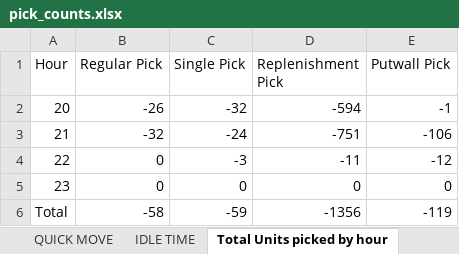
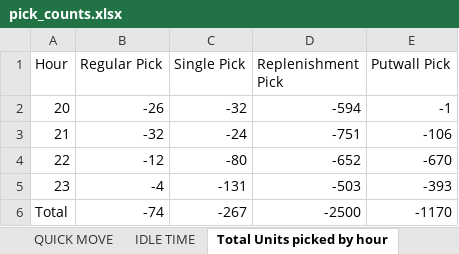
Before and after one commit to lorddunamis5050/totalpickcount, an Excel workbook: pick_counts.xlsx, sheet Total Units picked by hour, drawn as a sheet; values as stored, in another font and other column widths than the file's, no borders; the diff names each change by its address in the sheet, - before the commit and + after, or states it on an @@ line.

```diff
--- a/pick_counts.xlsx (sheet Total Units picked by hour)
+++ b/pick_counts.xlsx (sheet Total Units picked by hour)
-B4 (Regular Pick): 0
+B4 (Regular Pick): -12
-C4 (Single Pick): -3
+C4 (Single Pick): -80
-D4 (Replenishment Pick): -11
+D4 (Replenishment Pick): -652
-E4 (Putwall Pick): -12
+E4 (Putwall Pick): -670
-B5 (Regular Pick): 0
+B5 (Regular Pick): -4
-C5 (Single Pick): 0
+C5 (Single Pick): -131
-D5 (Replenishment Pick): 0
+D5 (Replenishment Pick): -503
-E5 (Putwall Pick): 0
+E5 (Putwall Pick): -393
-B6 (Regular Pick): -58
+B6 (Regular Pick): -74
-C6 (Single Pick): -59
+C6 (Single Pick): -267
-D6 (Replenishment Pick): -1356
+D6 (Replenishment Pick): -2500
-E6 (Putwall Pick): -119
+E6 (Putwall Pick): -1170
```
Also changed, not shown: sheet REPLENISHMENT PICK, sheet PUTWALL PICKING, sheet QUICK MOVE, sheet IDLE TIME, sheet REGULAR PICK, sheet SINGLE PICK, output/processed_data.xlsx, 1 other file.
